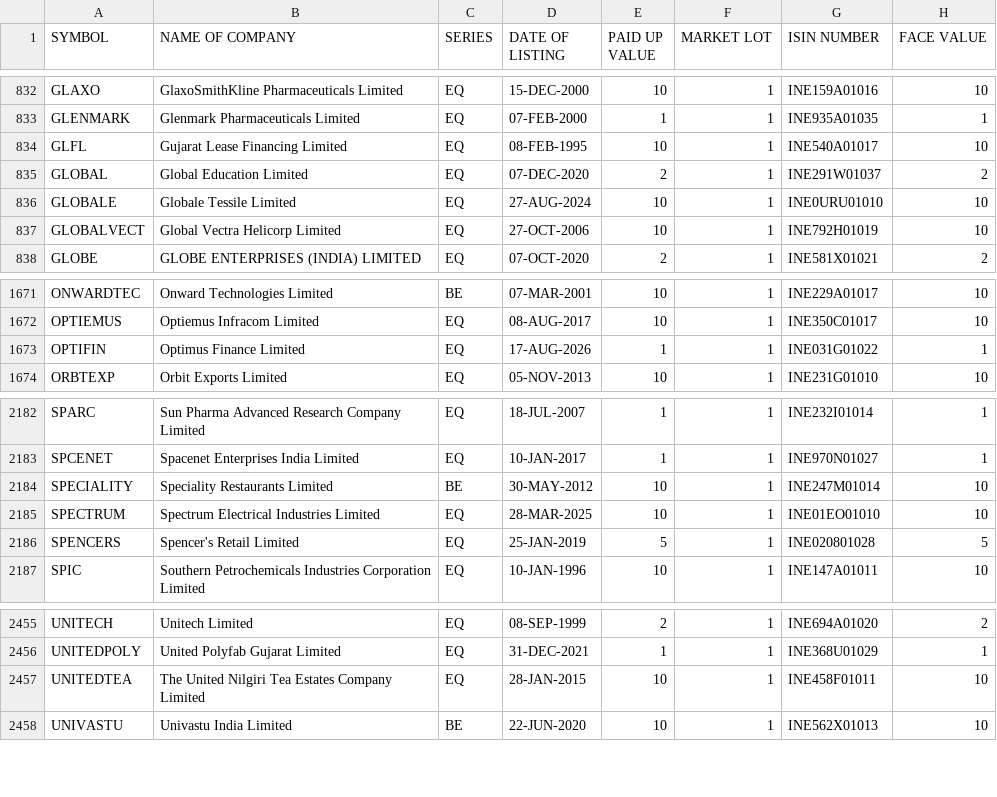
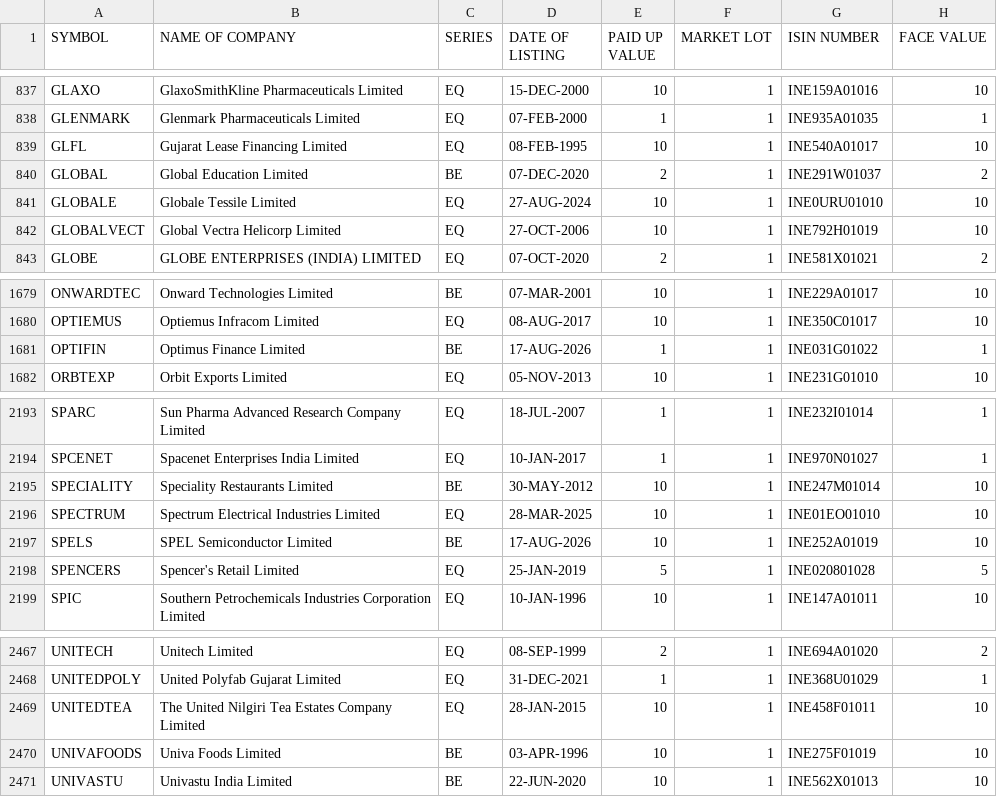
Before and after one commit to RPSCL/HNImanshu_value, a CSV file: EQUITY_L.csv, drawn as a sheet; only a part is shown, gaps mark what is left out; the diff covers the shown part only.

```diff
--- a/EQUITY_L.csv
+++ b/EQUITY_L.csv
@@ -834,3 +839,3 @@ GLENMARK,Glenmark Pharmaceuticals Limited,EQ,07-FEB-2000,1,1,INE935A01035,1
 GLFL,Gujarat Lease Financing Limited,EQ,08-FEB-1995,10,1,INE540A01017,10
-GLOBAL,Global Education Limited,EQ,07-DEC-2020,2,1,INE291W01037,2
+GLOBAL,Global Education Limited,BE,07-DEC-2020,2,1,INE291W01037,2
 GLOBALE,Globale Tessile Limited,EQ,27-AUG-2024,10,1,INE0URU01010,10
@@ -1672,3 +1680,3 @@ ONWARDTEC,Onward Technologies Limited,BE,07-MAR-2001,10,1,INE229A01017,10
 OPTIEMUS,Optiemus Infracom Limited,EQ,08-AUG-2017,10,1,INE350C01017,10
-OPTIFIN,Optimus Finance Limited,EQ,17-AUG-2026,1,1,INE031G01022,1
+OPTIFIN,Optimus Finance Limited,BE,17-AUG-2026,1,1,INE031G01022,1
 ORBTEXP,Orbit Exports Limited,EQ,05-NOV-2013,10,1,INE231G01010,10
@@ -2185,2 +2196,3 @@ SPECIALITY,Speciality Restaurants Limited,BE,30-MAY-2012,10,1,INE247M01014,10
 SPECTRUM,Spectrum Electrical Industries Limited,EQ,28-MAR-2025,10,1,INE01EO01010,10
+SPELS,SPEL Semiconductor Limited,BE,17-AUG-2026,10,1,INE252A01019,10
 SPENCERS,Spencer's Retail Limited,EQ,25-JAN-2019,5,1,INE020801028,5
@@ -2457,2 +2469,3 @@ UNITEDPOLY,United Polyfab Gujarat Limited,EQ,31-DEC-2021,1,1,INE368U01029,1
 UNITEDTEA,The United Nilgiri Tea Estates Company Limited,EQ,28-JAN-2015,10,1,INE458F01011,10
+UNIVAFOODS,Univa Foods Limited,BE,03-APR-1996,10,1,INE275F01019,10
 UNIVASTU,Univastu India Limited,BE,22-JUN-2020,10,1,INE562X01013,10
```
Also changed, not shown: 11 added rows elsewhere in this file, 35 other files.
